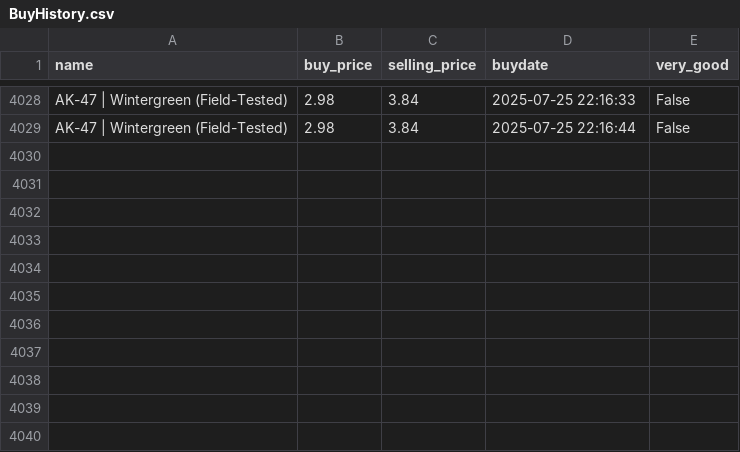
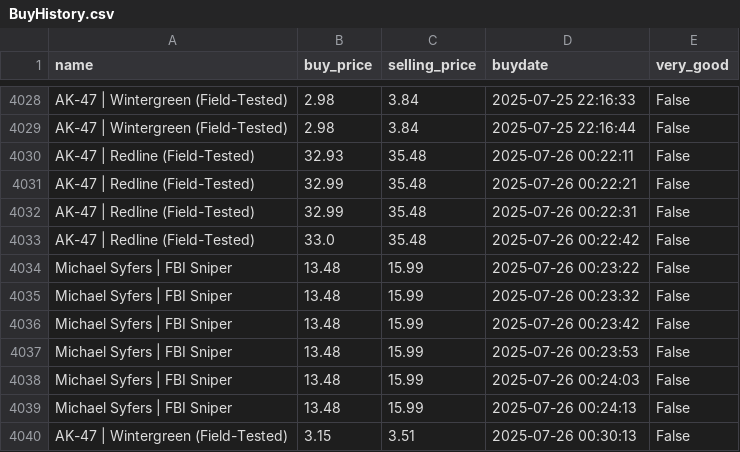
Before and after one commit to enesx44/skinbaron-trading-bot-v3, a CSV file: generated_files/bot/BuyHistory.csv, drawn as a sheet; only a part is shown, gaps mark what is left out; the diff names each change by its address in the sheet, - before the commit and + after, or states it on an @@ line.

```diff
--- a/generated_files/bot/BuyHistory.csv
+++ b/generated_files/bot/BuyHistory.csv
+row 4030: AK-47 | Redline (Field-Tested) | 32.93 | 35.48 | 2025-07-26 00:22:11 | False
+row 4031: AK-47 | Redline (Field-Tested) | 32.99 | 35.48 | 2025-07-26 00:22:21 | False
+row 4032: AK-47 | Redline (Field-Tested) | 32.99 | 35.48 | 2025-07-26 00:22:31 | False
+row 4033: AK-47 | Redline (Field-Tested) | 33.0 | 35.48 | 2025-07-26 00:22:42 | False
+row 4034: Michael Syfers | FBI Sniper | 13.48 | 15.99 | 2025-07-26 00:23:22 | False
+row 4035: Michael Syfers | FBI Sniper | 13.48 | 15.99 | 2025-07-26 00:23:32 | False
+row 4036: Michael Syfers | FBI Sniper | 13.48 | 15.99 | 2025-07-26 00:23:42 | False
+row 4037: Michael Syfers | FBI Sniper | 13.48 | 15.99 | 2025-07-26 00:23:53 | False
+row 4038: Michael Syfers | FBI Sniper | 13.48 | 15.99 | 2025-07-26 00:24:03 | False
+row 4039: Michael Syfers | FBI Sniper | 13.48 | 15.99 | 2025-07-26 00:24:13 | False
+row 4040: AK-47 | Wintergreen (Field-Tested) | 3.15 | 3.51 | 2025-07-26 00:30:13 | False
```
Also changed, not shown: generated_files/analytics/available_offers_sorted_by_buy_date.csv, generated_files/analytics/available_offers_sorted_by_profit.csv, 12 other files.
